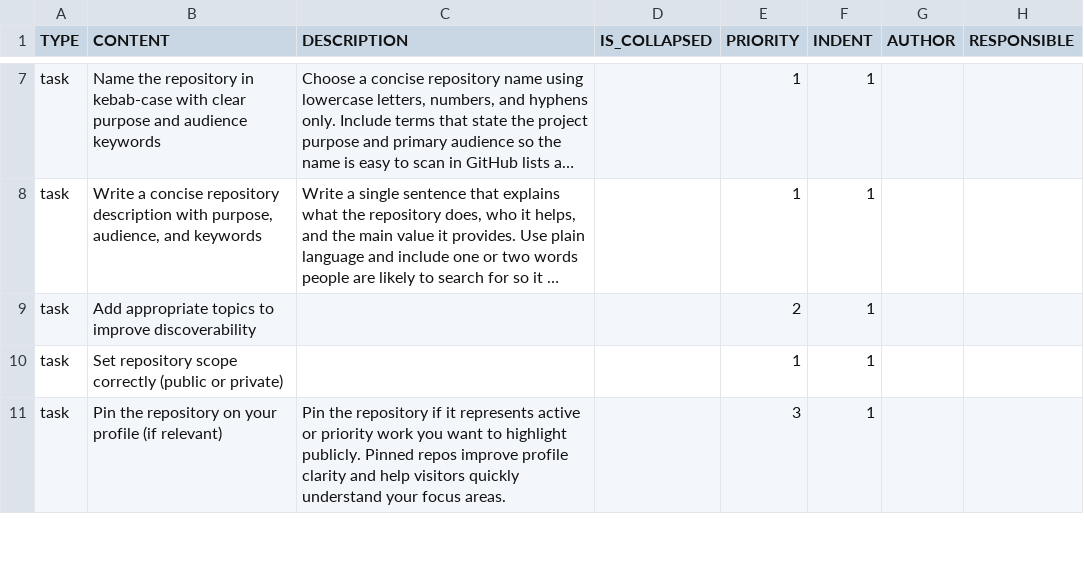
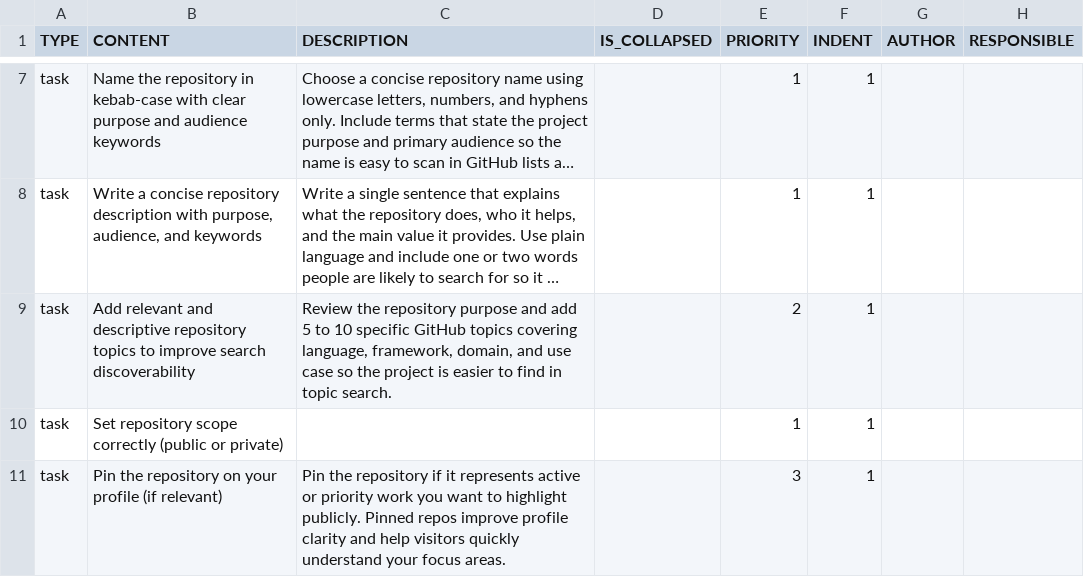
Before and after one commit to colin-gourlay/todoist-playbook, a CSV file: csv-templates/github/github-repo-spin-up/template.csv, drawn as a sheet; only a part is shown, gaps mark what is left out; long unchanged cells end in …; the diff names each change by its address in the sheet, - before the commit and + after, or states it on an @@ line.

Commit message:
fix: clarify repo topics task guidance (#622)

```diff
--- a/csv-templates/github/github-repo-spin-up/template.csv
+++ b/csv-templates/github/github-repo-spin-up/template.csv
-B9 (CONTENT): Add appropriate topics to improve discoverability
+B9 (CONTENT): Add relevant and descriptive repository topics to improve search discoverability
-C9 (DESCRIPTION): (empty)
+C9 (DESCRIPTION): Review the repository purpose and add 5 to 10 specific GitHub topics covering language, framework, domain, and use case so the project is easier to find in topic search.
```
